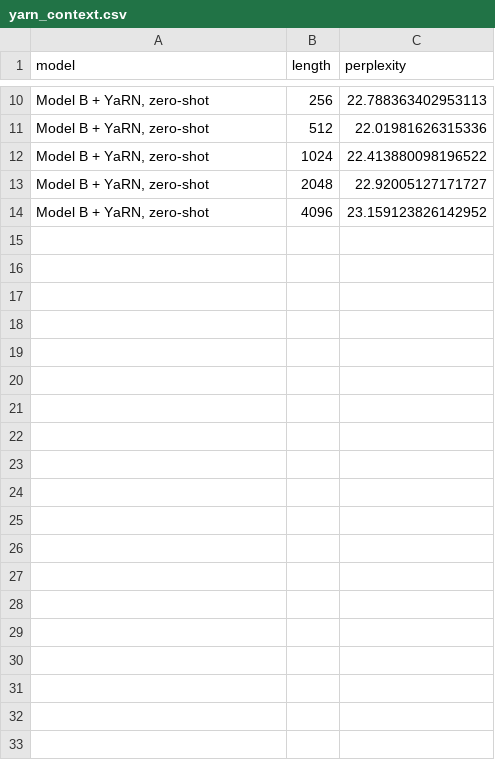
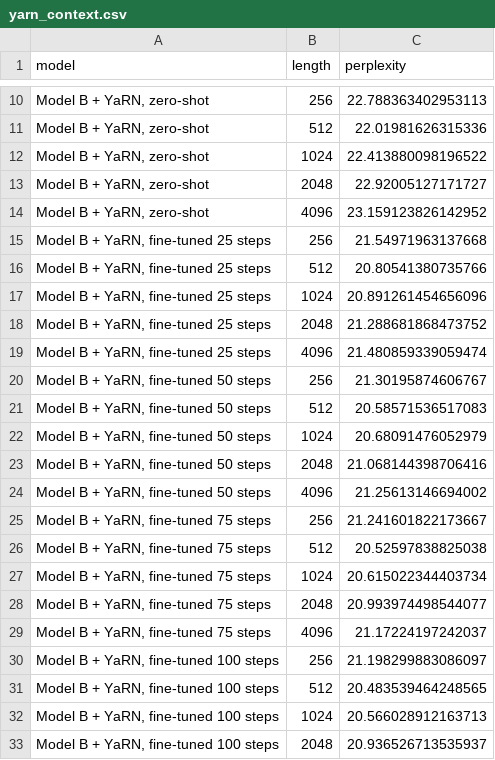
Before and after one commit to Shinibali/CuriosLM, a CSV file: analysis/positions/data/yarn_context.csv, drawn as a sheet; only a part is shown, gaps mark what is left out; the diff covers the shown part only.

```diff
--- a/analysis/positions/data/yarn_context.csv
+++ b/analysis/positions/data/yarn_context.csv
@@ -14 +14,20 @@ model,length,perplexity
 "Model B + YaRN, zero-shot",4096,23.159123826142952
+"Model B + YaRN, fine-tuned 25 steps",256,21.54971963137668
+"Model B + YaRN, fine-tuned 25 steps",512,20.80541380735766
+"Model B + YaRN, fine-tuned 25 steps",1024,20.891261454656096
+"Model B + YaRN, fine-tuned 25 steps",2048,21.288681868473752
+"Model B + YaRN, fine-tuned 25 steps",4096,21.480859339059474
+"Model B + YaRN, fine-tuned 50 steps",256,21.30195874606767
+"Model B + YaRN, fine-tuned 50 steps",512,20.58571536517083
+"Model B + YaRN, fine-tuned 50 steps",1024,20.68091476052979
+"Model B + YaRN, fine-tuned 50 steps",2048,21.068144398706416
+"Model B + YaRN, fine-tuned 50 steps",4096,21.25613146694002
+"Model B + YaRN, fine-tuned 75 steps",256,21.241601822173667
+"Model B + YaRN, fine-tuned 75 steps",512,20.52597838825038
+"Model B + YaRN, fine-tuned 75 steps",1024,20.615022344403734
+"Model B + YaRN, fine-tuned 75 steps",2048,20.993974498544077
+"Model B + YaRN, fine-tuned 75 steps",4096,21.17224197242037
+"Model B + YaRN, fine-tuned 100 steps",256,21.198299883086097
+"Model B + YaRN, fine-tuned 100 steps",512,20.483539464248565
+"Model B + YaRN, fine-tuned 100 steps",1024,20.566028912163713
+"Model B + YaRN, fine-tuned 100 steps",2048,20.936526713535937
```
Also changed, not shown: 21 added rows elsewhere in this file, 5 other files.
